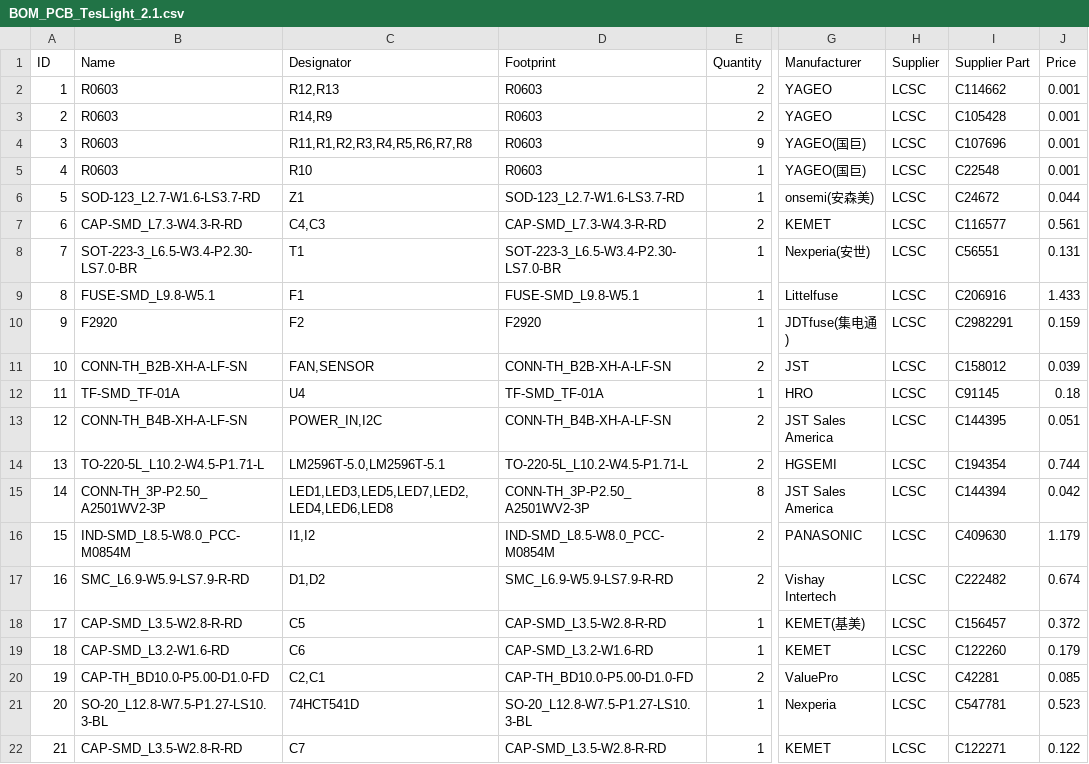
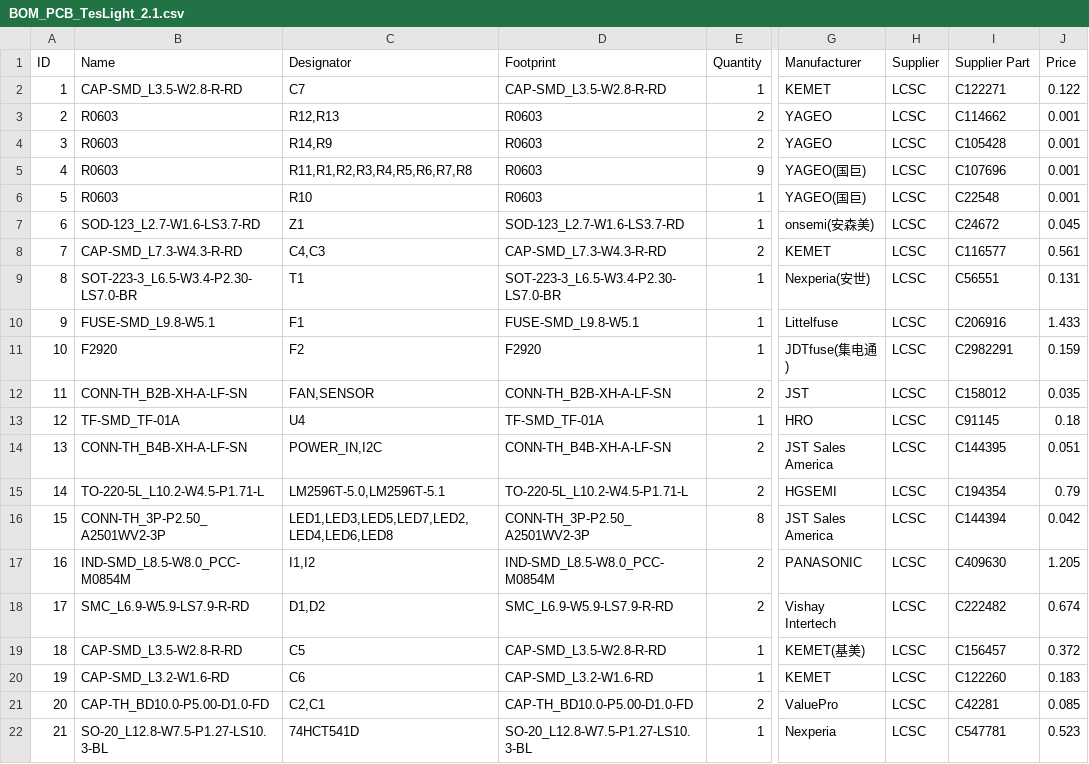
Before and after one commit to TheRealKasumi/NikoLight, a CSV file: pcb/without_headers/BOM_PCB_TesLight_2.1.csv, drawn as a sheet; only a part is shown, gaps mark what is left out; addresses are those after the commit; the diff names each change by its address in the sheet, - before the commit and + after, or states it on an @@ line.

```diff
--- a/pcb/without_headers/BOM_PCB_TesLight_2.1.csv
+++ b/pcb/without_headers/BOM_PCB_TesLight_2.1.csv
@@ row 22 moved to row 2: 1 @@
@@ column A (ID) renumbered between rows 3 and 22 @@
-J7 (Price): 0.044
+J7 (Price): 0.045
-J12 (Price): 0.039
+J12 (Price): 0.035
-J15 (Price): 0.744
+J15 (Price): 0.79
-J17 (Price): 1.179
+J17 (Price): 1.205
-J20 (Price): 0.179
+J20 (Price): 0.183
```
Also changed, not shown: pcb/with_headers/BOM_PCB_TesLight_2.1_Header.csv, 11 other files.
